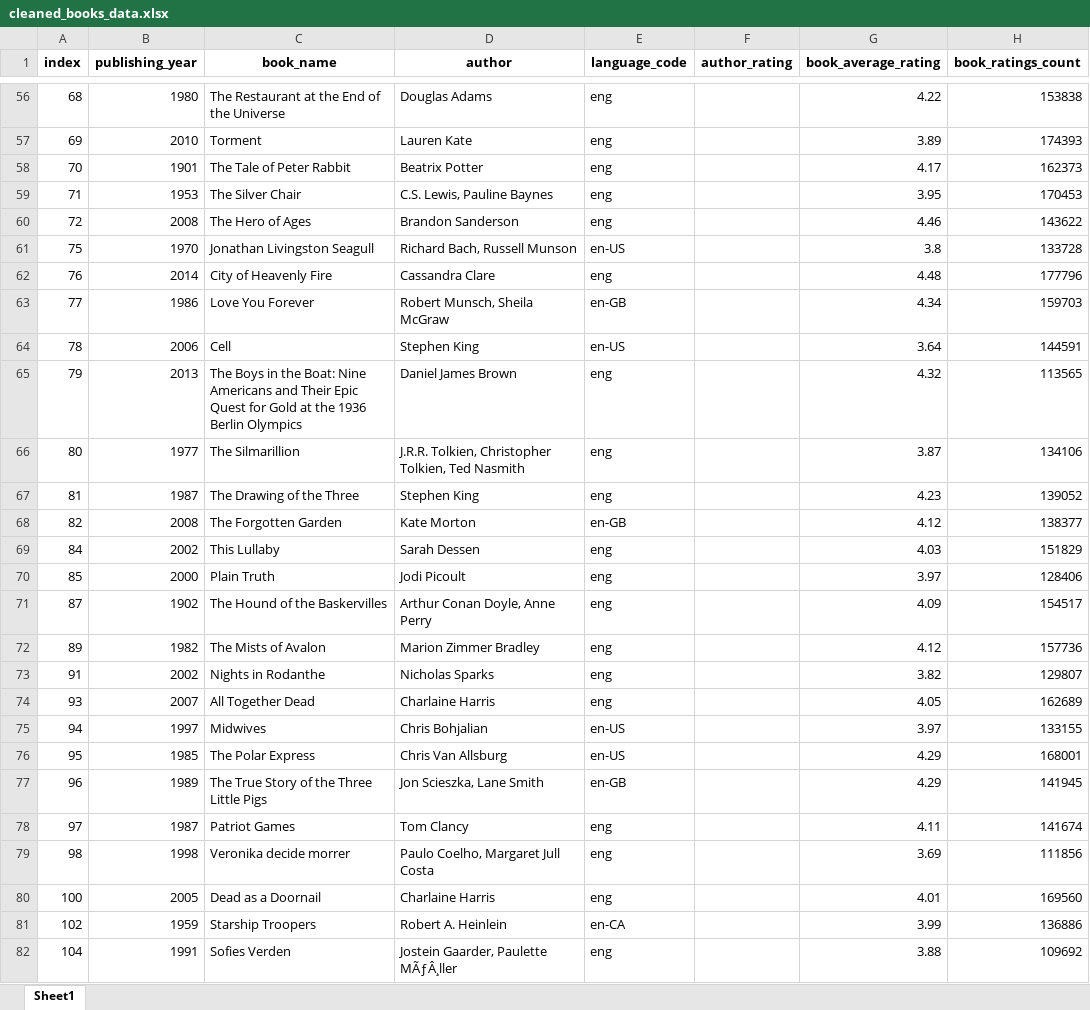
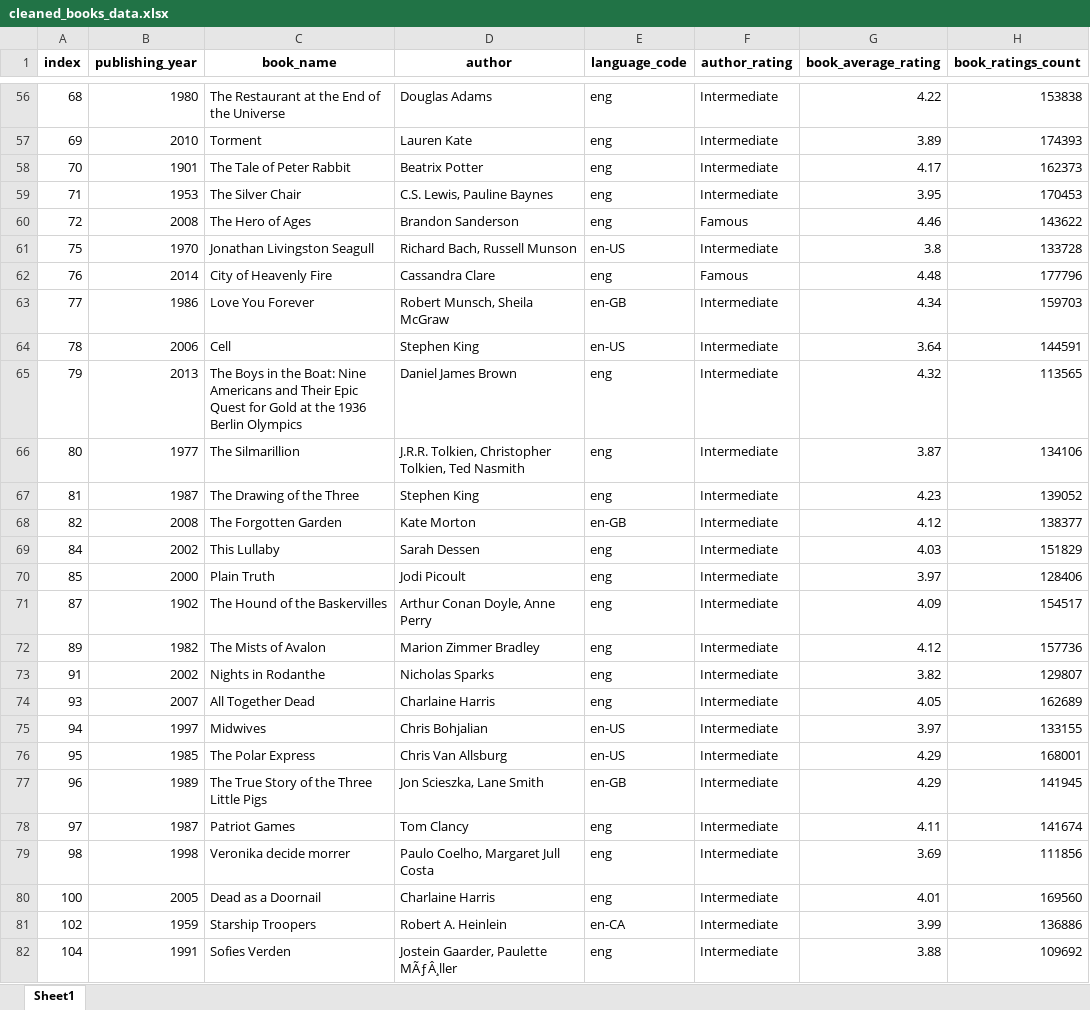
Before and after one commit to RayenMiri/Projet-Entrepot-de-Donnees, an Excel workbook: CleanedData/cleaned_books_data.xlsx, sheet Sheet1, drawn as a sheet; only a part is shown, gaps mark what is left out; values as stored, in another font and other column widths than the file's, no borders; the diff covers the shown part only; the diff names each change by its address in the sheet, - before the commit and + after, or states it on an @@ line.

```diff
--- a/CleanedData/cleaned_books_data.xlsx (sheet Sheet1)
+++ b/CleanedData/cleaned_books_data.xlsx (sheet Sheet1)
-F56:F59 (author_rating): (empty)
+F56:F59 (author_rating): Intermediate
-F60 (author_rating): (empty)
+F60 (author_rating): Famous
-F61 (author_rating): (empty)
+F61 (author_rating): Intermediate
-F62 (author_rating): (empty)
+F62 (author_rating): Famous
-F63:F82 (author_rating): (empty)
+F63:F82 (author_rating): Intermediate
```
Also changed, not shown: 810 edited cells elsewhere in this sheet, 14 other files.
